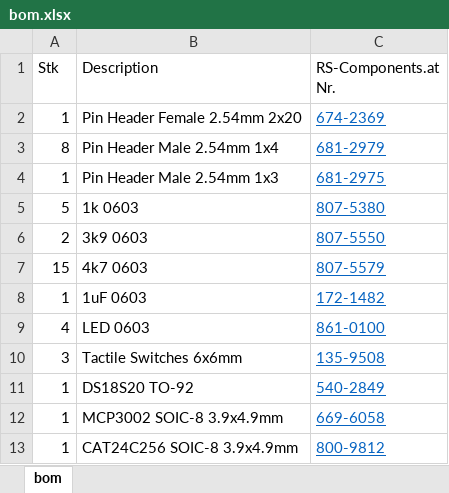
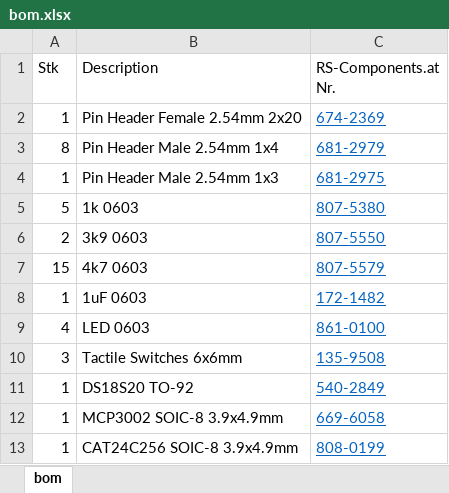
Before and after one commit to wuhat/hardware, an Excel workbook: pcb/bom.xlsx, sheet bom, drawn as a sheet; values as stored, in another font and other column widths than the file's, no borders; the diff names each change by its address in the sheet, - before the commit and + after, or states it on an @@ line.

Commit message:
fixed eeprom in bom

```diff
--- a/pcb/bom.xlsx (sheet bom)
+++ b/pcb/bom.xlsx (sheet bom)
-C13 (RS-Components.at Nr.): 800-9812
+C13 (RS-Components.at Nr.): 808-0199
```
